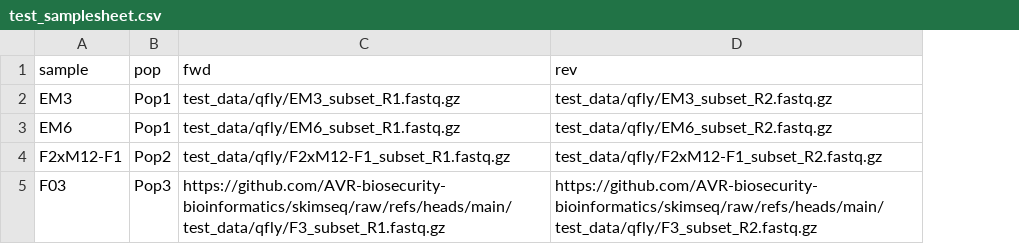
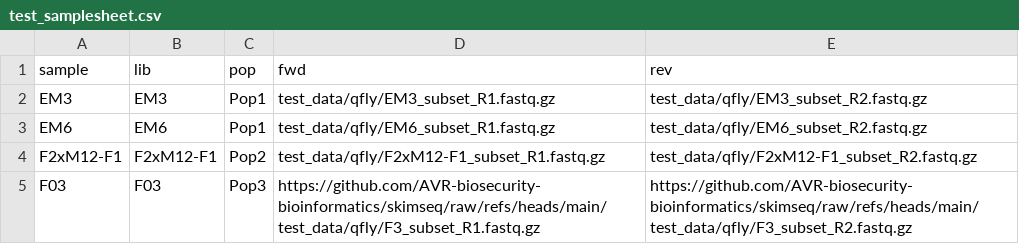
Before and after one commit to AVR-biosecurity-bioinformatics/skimseq, a CSV file: test_data/qfly/test_samplesheet.csv, drawn as a sheet; the diff names each change by its address in the sheet, - before the commit and + after, or states it on an @@ line.

Commit message:
lib from samplesheet

```diff
--- a/test_data/qfly/test_samplesheet.csv
+++ b/test_data/qfly/test_samplesheet.csv
+column B (lib), rows 2-5: EM3 | EM6 | F2xM12-F1 | F03
```
Also changed, not shown: 7 other files.
